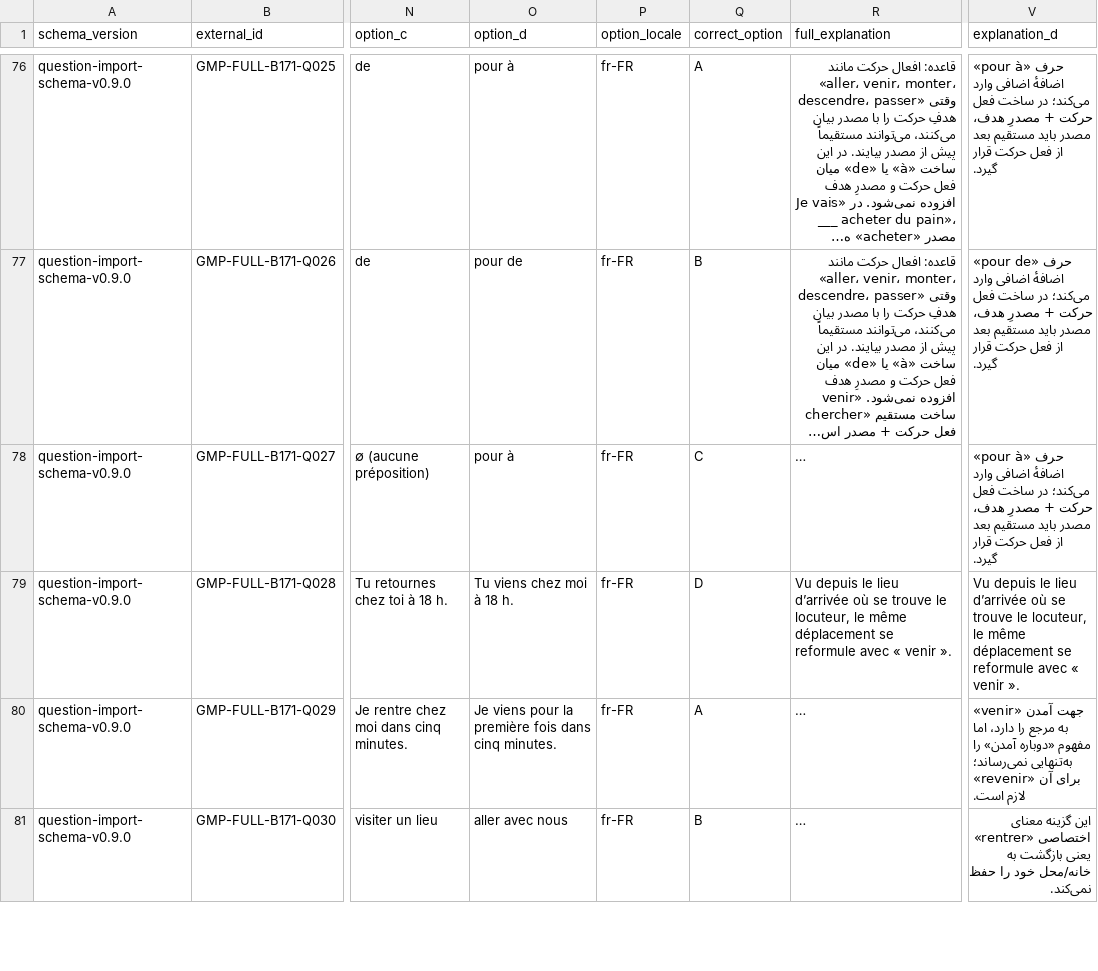
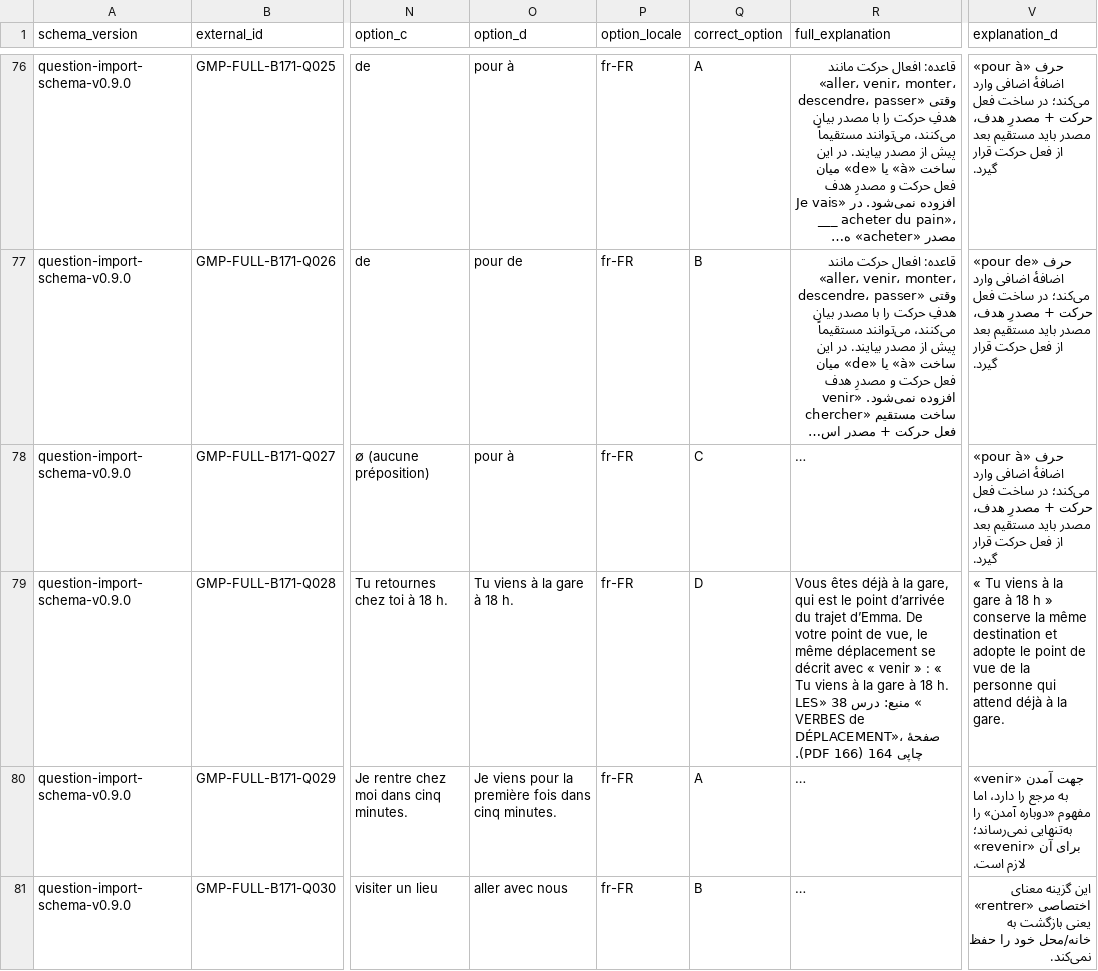
Before and after one commit to ImanNasrEsfahani/grammar-mastery-platform, a CSV file: data/question_bank/full/v1.0/master/question_bank_full_L38.csv, drawn as a sheet; only a part is shown, gaps mark what is left out; long unchanged cells end in …; the diff covers the shown part only; the diff names each change by its address in the sheet, - before the commit and + after, or states it on an @@ line.

```diff
--- a/data/question_bank/full/v1.0/master/question_bank_full_L38.csv
+++ b/data/question_bank/full/v1.0/master/question_bank_full_L38.csv
-O79 (option_d): Tu viens chez moi à 18 h.
+O79 (option_d): Tu viens à la gare à 18 h.
-R79 (full_explanation): Vu depuis le lieu d’arrivée où se trouve le locuteur, le même déplacement se reformule avec « venir ».
+R79 (full_explanation): Vous êtes déjà à la gare, qui est le point d’arrivée du trajet d’Emma. De votre point de vue, le même déplacement se décrit avec « venir » : « Tu viens à la gare à 18 h. » منبع: درس 38 «LES VERBES de DÉPLACEMENT»، صفحهٔ چاپی 164 (PDF 166).
-V79 (explanation_d): Vu depuis le lieu d’arrivée où se trouve le locuteur, le même déplacement se reformule avec « venir ».
+V79 (explanation_d): « Tu viens à la gare à 18 h » conserve la même destination et adopte le point de vue de la personne qui attend déjà à la gare.
```
Also changed, not shown: 114 edited cells elsewhere in this file, data/question_bank/full/v1.0/master/question_bank_full_L12.csv, data/question_bank/full/v1.0/master/question_bank_full_L16.csv, 48 other files.
